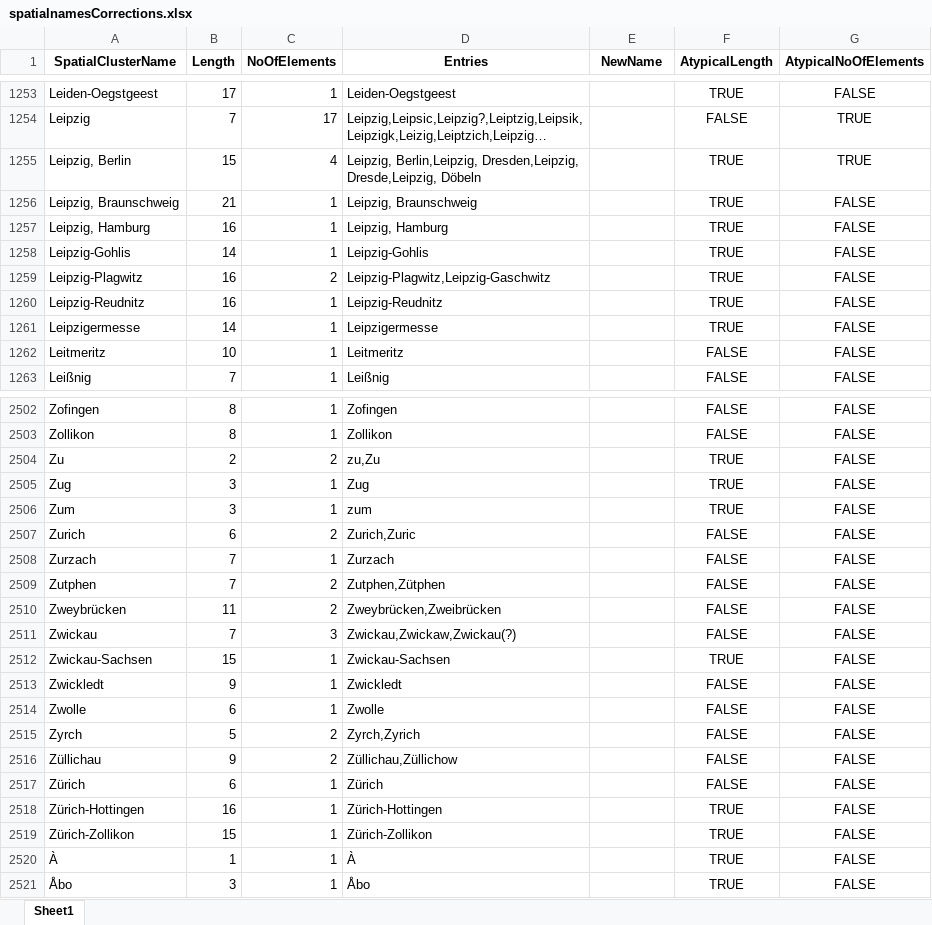
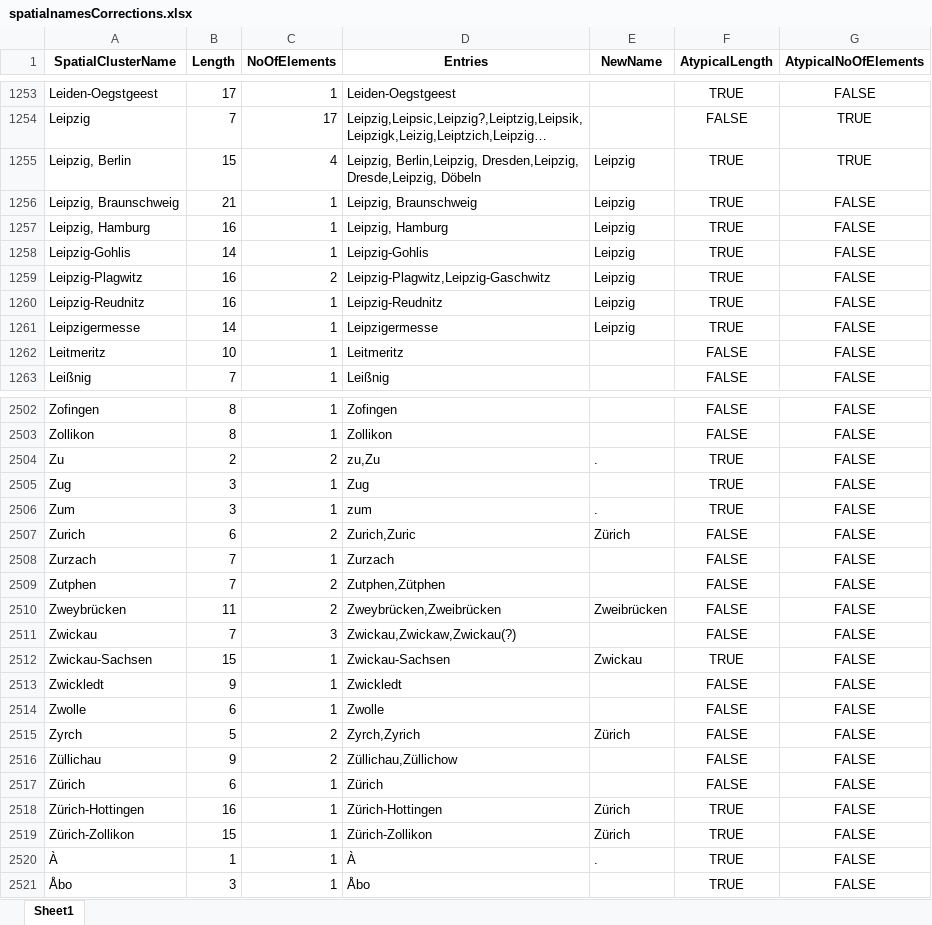
Before and after one commit to elektrobohemian/SBBrowse2018, an Excel workbook: spatialnamesCorrections.xlsx, sheet Sheet1, drawn as a sheet; only a part is shown, gaps mark what is left out; long unchanged cells end in …; values as stored, in another font and other column widths than the file's, no borders; the diff covers the shown part only; the diff names each change by its address in the sheet, - before the commit and + after, or states it on an @@ line.

```diff
--- a/spatialnamesCorrections.xlsx (sheet Sheet1)
+++ b/spatialnamesCorrections.xlsx (sheet Sheet1)
-E1255:E1261 (NewName): (empty)
+E1255:E1261 (NewName): Leipzig
-E2504 (NewName): (empty)
+E2504 (NewName): .
-E2506 (NewName): (empty)
+E2506 (NewName): .
-E2507 (NewName): (empty)
+E2507 (NewName): Zürich
-E2510 (NewName): (empty)
+E2510 (NewName): Zweibrücken
-E2512 (NewName): (empty)
+E2512 (NewName): Zwickau
-E2515 (NewName): (empty)
+E2515 (NewName): Zürich
-E2518:E2519 (NewName): (empty)
+E2518:E2519 (NewName): Zürich
-E2520 (NewName): (empty)
+E2520 (NewName): .
```
Also changed, not shown: 197 edited cells elsewhere in this sheet, 1 other file.
